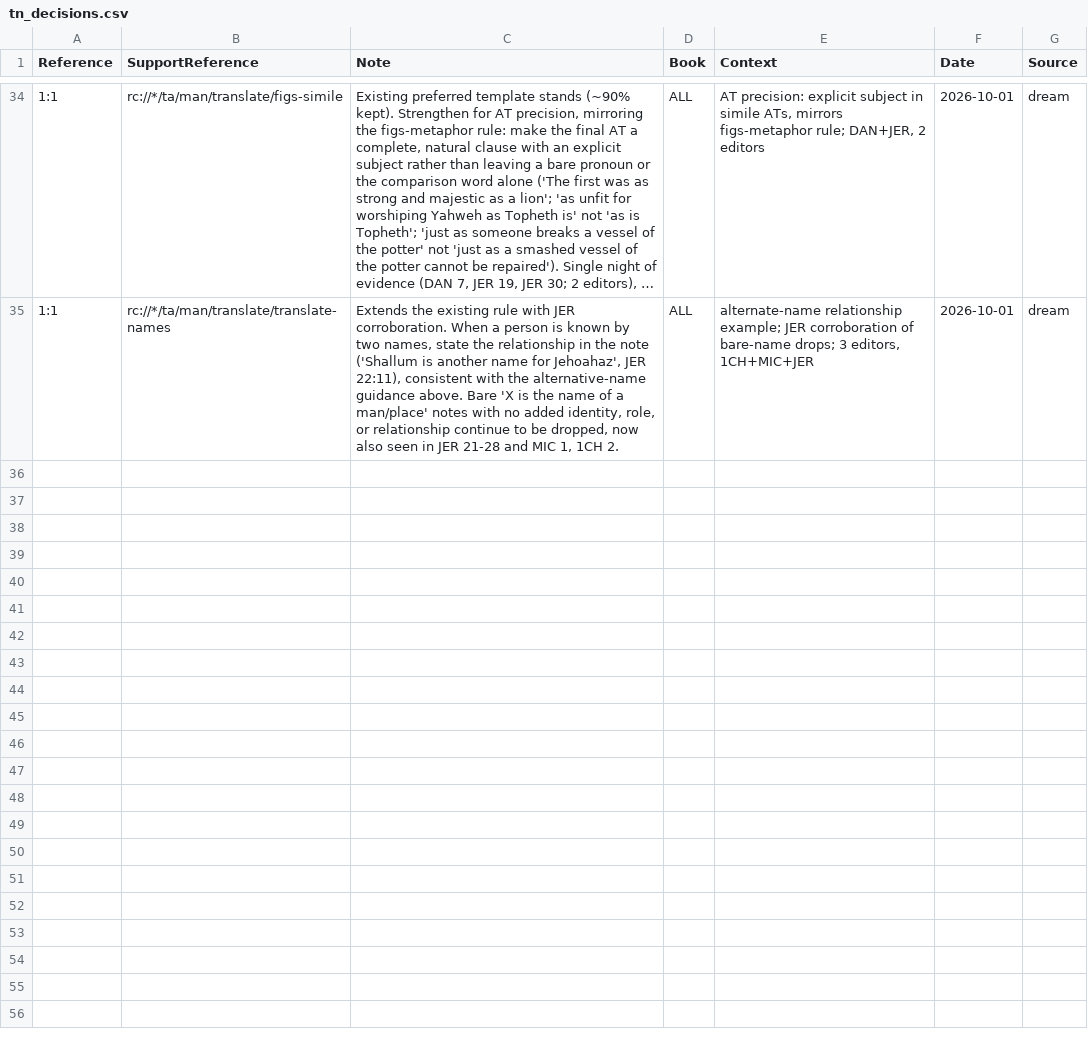
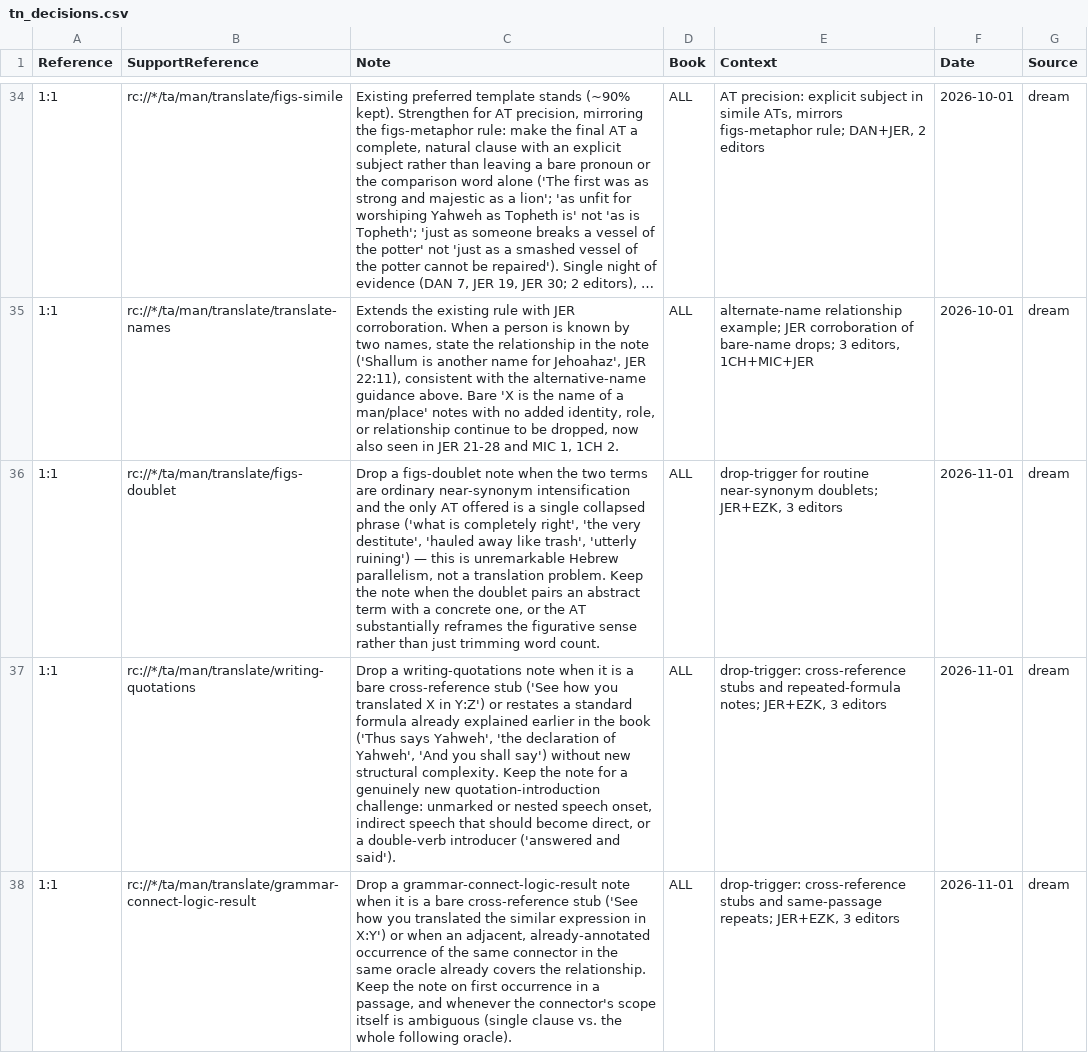
Before and after one commit to unfoldingWord/bp-assistant-skills, a CSV file: data/quick-ref/tn_decisions.csv, drawn as a sheet; only a part is shown, gaps mark what is left out; long unchanged cells end in …; the diff covers the shown part only; the diff names each change by its address in the sheet, - before the commit and + after, or states it on an @@ line.

Commit message:
chore(dream): consolidate editor feedback (20261101T135442Z)
Checked tonight's 36 TN-editing clusters against the dream journal's 15 prior consolidations. Nearly every cluster's key+category (writing-pronouns, figs-metaphor, figs-idiom, figs-metonymy/added, figs-activepassive/reworded, translate-names, translate-symaction, writing-quotations/added, figs-explicit, figs-doublet/added, grammar-connect-logic-result/quote-changed, figs-ellipsis/added, figs-rquestion/added) has already shipped to tn_decisions.csv or issue_decisions.csv, so those are not re-proposed. Five genuinely new, well-evidenced note-writing patterns are proposed (all general tier, all TN pipeline style guidance, no lexical/Strong's content so no canonical-source conflict is possible). Three long-running contradictions already on file are re-flagged with tonight's corroborating evidence, including one new split against the 2026-10-01 content-team 'lean inclusive' figs-ellipsis directive. No canonical-conflict kills: the protected files (issues_resolved.txt, hebrew_ot_glossary.csv, psalms_reference.csv, sacrifice_terminology.csv, biblical_phrases.csv) do not exist in this checkout to check against.

Review-gated draft — human merges.

```diff
--- a/data/quick-ref/tn_decisions.csv
+++ b/data/quick-ref/tn_decisions.csv
+row 36: 1:1 | rc://*/ta/man/translate/figs-doublet | Drop a figs-doublet note when the two terms are ordinary near-synonym intensification and the only AT offered is a single collapsed phrase ('what is completely right', 'the very destitute', 'hauled away like trash', 'utterly ruining') — this is unremarkable Hebrew parallelism, not a translation problem. Keep the note when the doublet pairs an abstract term with a concrete one, or the AT substantially reframes the figurative sense rather than just trimming word count. | ALL | drop-trigger for routine near-synonym doublets; JER+EZK, 3 editors | 2026-11-01 | dream
+row 37: 1:1 | rc://*/ta/man/translate/writing-quotations | Drop a writing-quotations note when it is a bare cross-reference stub ('See how you translated X in Y:Z') or restates a standard formula already explained earlier in the book ('Thus says Yahweh', 'the declaration of Yahweh', 'And you shall say') without new structural complexity. Keep the note for a genuinely new quotation-introduction challenge: unmarked or nested speech onset, indirect speech that should become direct, or a double-verb introducer ('answered and said'). | ALL | drop-trigger: cross-reference stubs and repeated-formula notes; JER+EZK, 3 editors | 2026-11-01 | dream
+row 38: 1:1 | rc://*/ta/man/translate/grammar-connect-logic-result | Drop a grammar-connect-logic-result note when it is a bare cross-reference stub ('See how you translated the similar expression in X:Y') or when an adjacent, already-annotated occurrence of the same connector in the same oracle already covers the relationship. Keep the note on first occurrence in a passage, and whenever the connector's scope itself is ambiguous (single clause vs. the whole following oracle). | ALL | drop-trigger: cross-reference stubs and same-passage repeats; JER+EZK, 3 editors | 2026-11-01 | dream
```
Also changed, not shown: 2 added rows elsewhere in this file, 1 other file.
